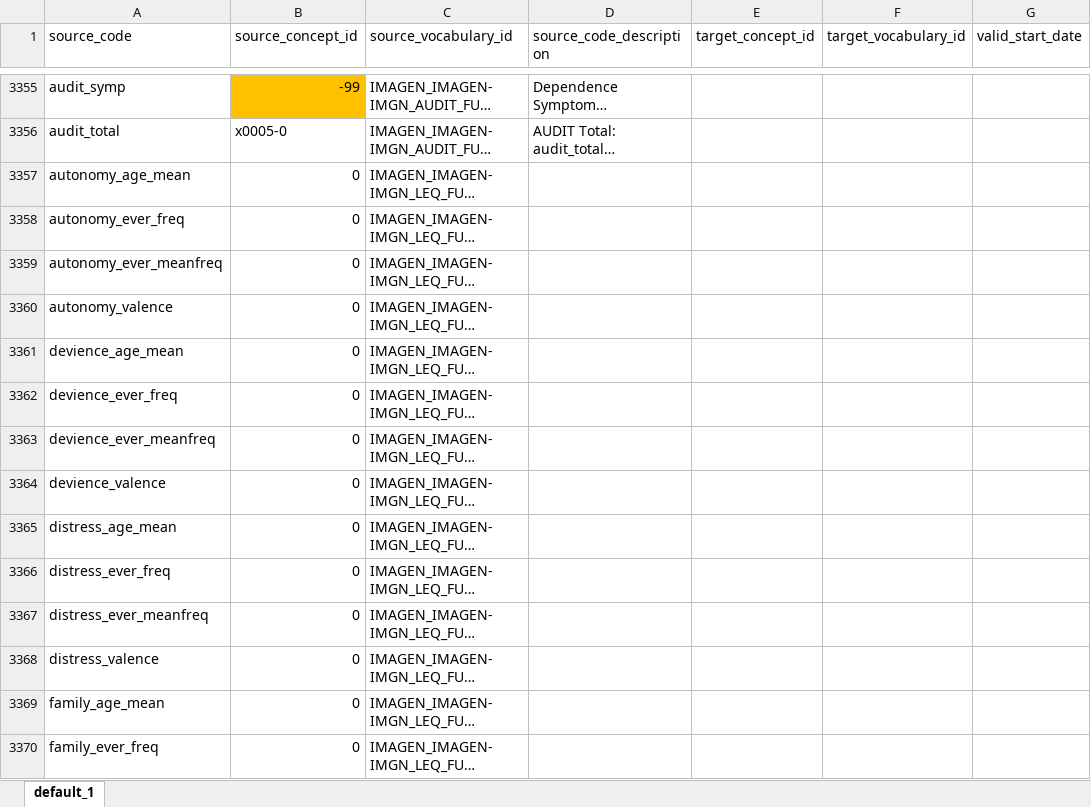
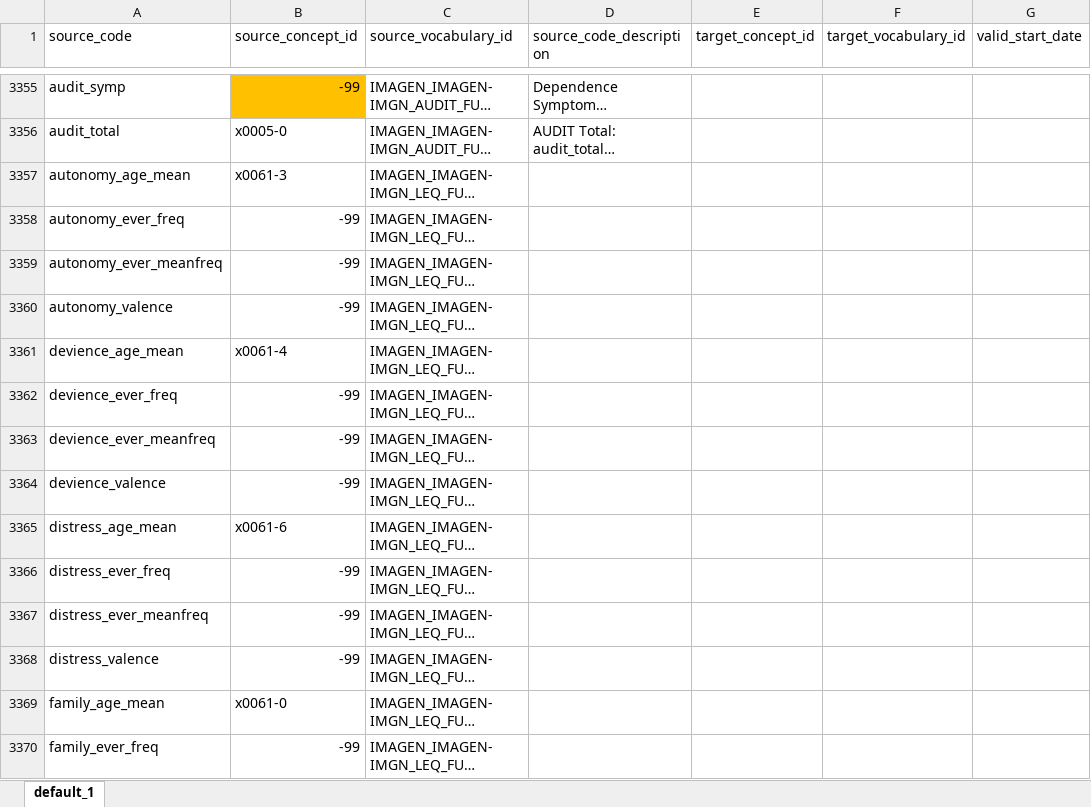
Before and after one commit to karlgottfried/Instrument_Mapping_LOINC, an Excel workbook: Mapping_List_OMOP_LOINC_all_elements_v0.1.xlsx, sheet default_1, drawn as a sheet; only a part is shown, gaps mark what is left out; long unchanged cells end in …; values as stored, in another font and other column widths than the file's, no borders; the diff covers the shown part only; the diff names each change by its address in the sheet, - before the commit and + after, or states it on an @@ line.

Commit message:
new adding

```diff
--- a/Mapping_List_OMOP_LOINC_all_elements_v0.1.xlsx (sheet default_1)
+++ b/Mapping_List_OMOP_LOINC_all_elements_v0.1.xlsx (sheet default_1)
-B3357 (source_concept_id): 0
+B3357 (source_concept_id): x0061-3
-B3358:B3360 (source_concept_id): 0
+B3358:B3360 (source_concept_id): -99
-B3361 (source_concept_id): 0
+B3361 (source_concept_id): x0061-4
-B3362:B3364 (source_concept_id): 0
+B3362:B3364 (source_concept_id): -99
-B3365 (source_concept_id): 0
+B3365 (source_concept_id): x0061-6
-B3366:B3368 (source_concept_id): 0
+B3366:B3368 (source_concept_id): -99
-B3369 (source_concept_id): 0
+B3369 (source_concept_id): x0061-0
-B3370 (source_concept_id): 0
+B3370 (source_concept_id): -99
```
Also changed, not shown: 23 edited cells and cell formats elsewhere in this sheet.
